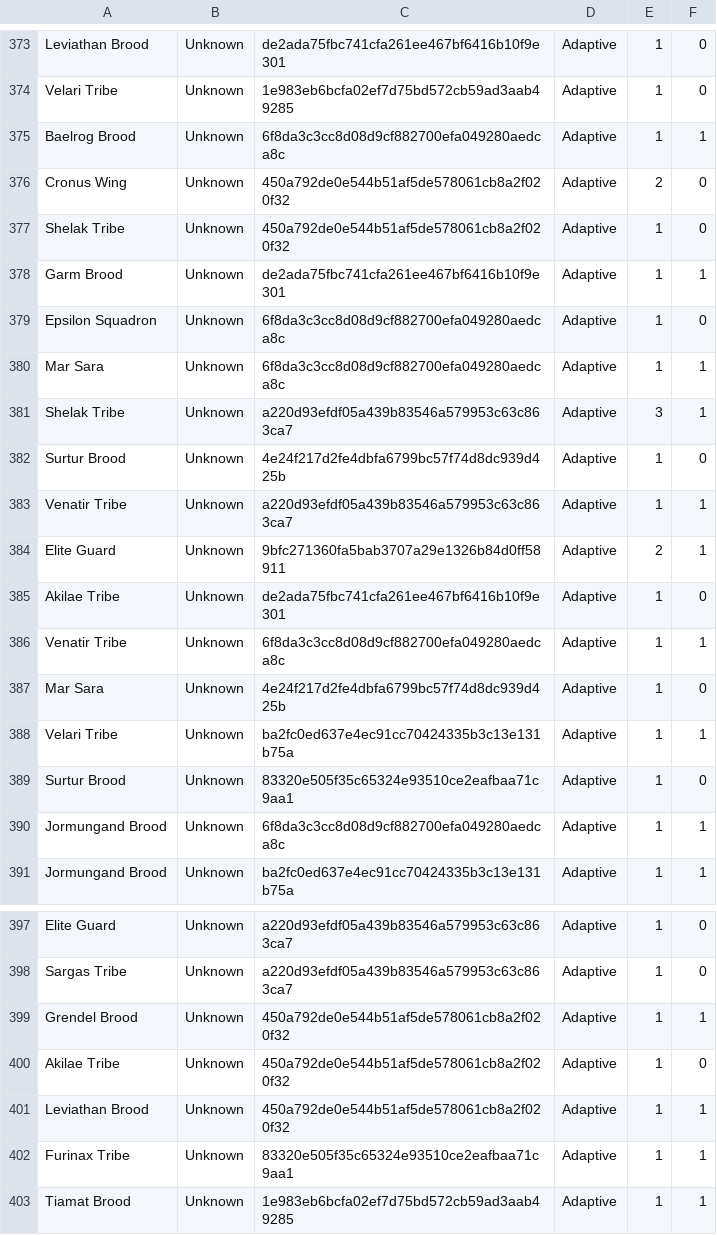
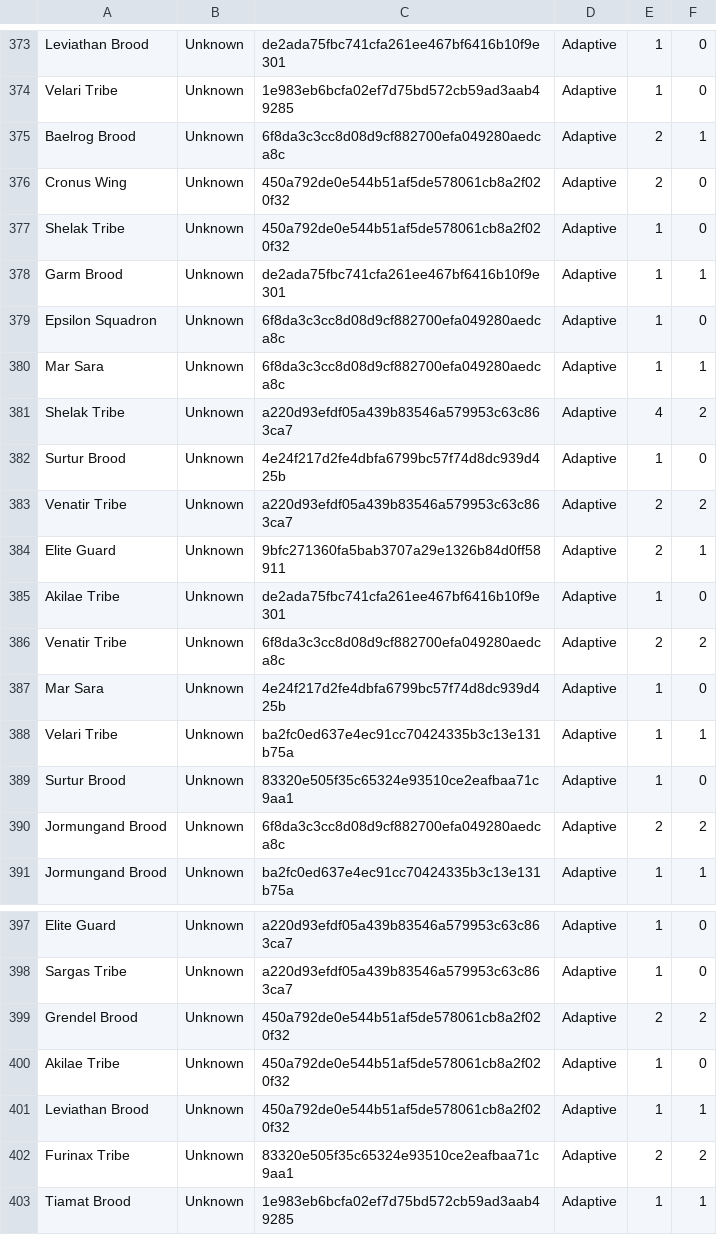
Before and after one commit to Ikkisoad/IkkriusBot, a CSV file: src/starterbot/stats/data/strats-v1.csv, drawn as a sheet; only a part is shown, gaps mark what is left out; the diff covers the shown part only.

```diff
--- a/src/starterbot/stats/data/strats-v1.csv
+++ b/src/starterbot/stats/data/strats-v1.csv
@@ -374,3 +374,3 @@ Leviathan Brood,Unknown,de2ada75fbc741cfa261ee467bf6416b10f9e301,Adaptive,1,0
 Velari Tribe,Unknown,1e983eb6bcfa02ef7d75bd572cb59ad3aab49285,Adaptive,1,0
-Baelrog Brood,Unknown,6f8da3c3cc8d08d9cf882700efa049280aedca8c,Adaptive,1,1
+Baelrog Brood,Unknown,6f8da3c3cc8d08d9cf882700efa049280aedca8c,Adaptive,2,1
 Cronus Wing,Unknown,450a792de0e544b51af5de578061cb8a2f020f32,Adaptive,2,0
@@ -380,8 +380,8 @@ Epsilon Squadron,Unknown,6f8da3c3cc8d08d9cf882700efa049280aedca8c,Adaptive,1,0
 Mar Sara,Unknown,6f8da3c3cc8d08d9cf882700efa049280aedca8c,Adaptive,1,1
-Shelak Tribe,Unknown,a220d93efdf05a439b83546a579953c63c863ca7,Adaptive,3,1
+Shelak Tribe,Unknown,a220d93efdf05a439b83546a579953c63c863ca7,Adaptive,4,2
 Surtur Brood,Unknown,4e24f217d2fe4dbfa6799bc57f74d8dc939d425b,Adaptive,1,0
-Venatir Tribe,Unknown,a220d93efdf05a439b83546a579953c63c863ca7,Adaptive,1,1
+Venatir Tribe,Unknown,a220d93efdf05a439b83546a579953c63c863ca7,Adaptive,2,2
 Elite Guard,Unknown,9bfc271360fa5bab3707a29e1326b84d0ff58911,Adaptive,2,1
 Akilae Tribe,Unknown,de2ada75fbc741cfa261ee467bf6416b10f9e301,Adaptive,1,0
-Venatir Tribe,Unknown,6f8da3c3cc8d08d9cf882700efa049280aedca8c,Adaptive,1,1
+Venatir Tribe,Unknown,6f8da3c3cc8d08d9cf882700efa049280aedca8c,Adaptive,2,2
 Mar Sara,Unknown,4e24f217d2fe4dbfa6799bc57f74d8dc939d425b,Adaptive,1,0
@@ -389,3 +389,3 @@ Velari Tribe,Unknown,ba2fc0ed637e4ec91cc70424335b3c13e131b75a,Adaptive,1,1
 Surtur Brood,Unknown,83320e505f35c65324e93510ce2eafbaa71c9aa1,Adaptive,1,0
-Jormungand Brood,Unknown,6f8da3c3cc8d08d9cf882700efa049280aedca8c,Adaptive,1,1
+Jormungand Brood,Unknown,6f8da3c3cc8d08d9cf882700efa049280aedca8c,Adaptive,2,2
 Jormungand Brood,Unknown,ba2fc0ed637e4ec91cc70424335b3c13e131b75a,Adaptive,1,1
@@ -398,6 +398,6 @@ Elite Guard,Unknown,a220d93efdf05a439b83546a579953c63c863ca7,Adaptive,1,0
 Sargas Tribe,Unknown,a220d93efdf05a439b83546a579953c63c863ca7,Adaptive,1,0
-Grendel Brood,Unknown,450a792de0e544b51af5de578061cb8a2f020f32,Adaptive,1,1
+Grendel Brood,Unknown,450a792de0e544b51af5de578061cb8a2f020f32,Adaptive,2,2
 Akilae Tribe,Unknown,450a792de0e544b51af5de578061cb8a2f020f32,Adaptive,1,0
 Leviathan Brood,Unknown,450a792de0e544b51af5de578061cb8a2f020f32,Adaptive,1,1
-Furinax Tribe,Unknown,83320e505f35c65324e93510ce2eafbaa71c9aa1,Adaptive,1,1
+Furinax Tribe,Unknown,83320e505f35c65324e93510ce2eafbaa71c9aa1,Adaptive,2,2
 Tiamat Brood,Unknown,1e983eb6bcfa02ef7d75bd572cb59ad3aab49285,Adaptive,1,1
```
Also changed, not shown: 31 added rows elsewhere in this file, 1 other file.
